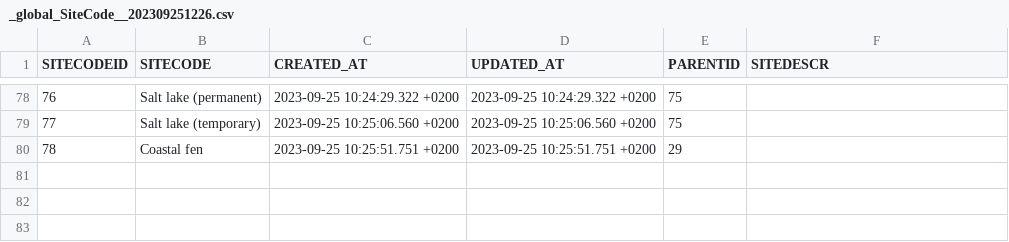
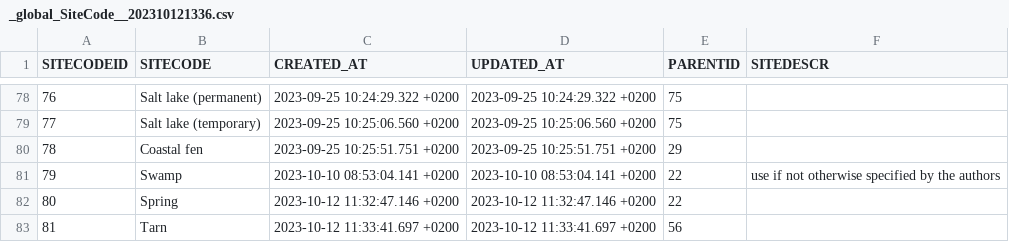
Before and after one commit to octopus-db/documentation, a CSV file: docs/source/storage/_global_SiteCode__202310121336.csv (was docs/source/storage/_global_SiteCode__202309251226.csv), drawn as a sheet; only a part is shown, gaps mark what is left out; the diff names each change by its address in the sheet, - before the commit and + after, or states it on an @@ line.

```diff
--- a/docs/source/storage/_global_SiteCode__202309251226.csv
+++ b/docs/source/storage/_global_SiteCode__202310121336.csv
+row 81: 79 | Swamp | 2023-10-10 08:53:04.141 +0200 | 2023-10-10 08:53:04.141 +0200 | 22 | use if not otherwise specified by the authors
+row 82: 80 | Spring | 2023-10-12 11:32:47.146 +0200 | 2023-10-12 11:32:47.146 +0200 | 22
+row 83: 81 | Tarn | 2023-10-12 11:33:41.697 +0200 | 2023-10-12 11:33:41.697 +0200 | 56
```
Also changed, not shown: docs/source/csv_tables/cabah_datasourceID_FIELDS.csv, docs/source/csv_tables/global_SiteCode_FIELDS.csv, 3 other files.
